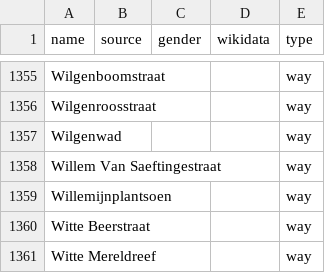
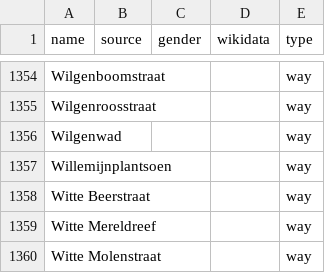
Before and after one commit to EqualStreetNames/equalstreetnames-brugge, a CSV file: data/other.csv, drawn as a sheet; only a part is shown, gaps mark what is left out; the shorter side is filled out with more unchanged rows; removed rows and columns are numbered as before the commit, all else as after; the diff covers the shown part only; the diff names each change by its address in the sheet, - before the commit and + after, or states it on an @@ line.

```diff
--- a/data/other.csv
+++ b/data/other.csv
-row 1358: Willem Van Saeftingestraat |  |  |  | way
```
Also changed, not shown: 2 added rows and 3 removed rows elsewhere in this file, data/gender.csv, 2 other files.
